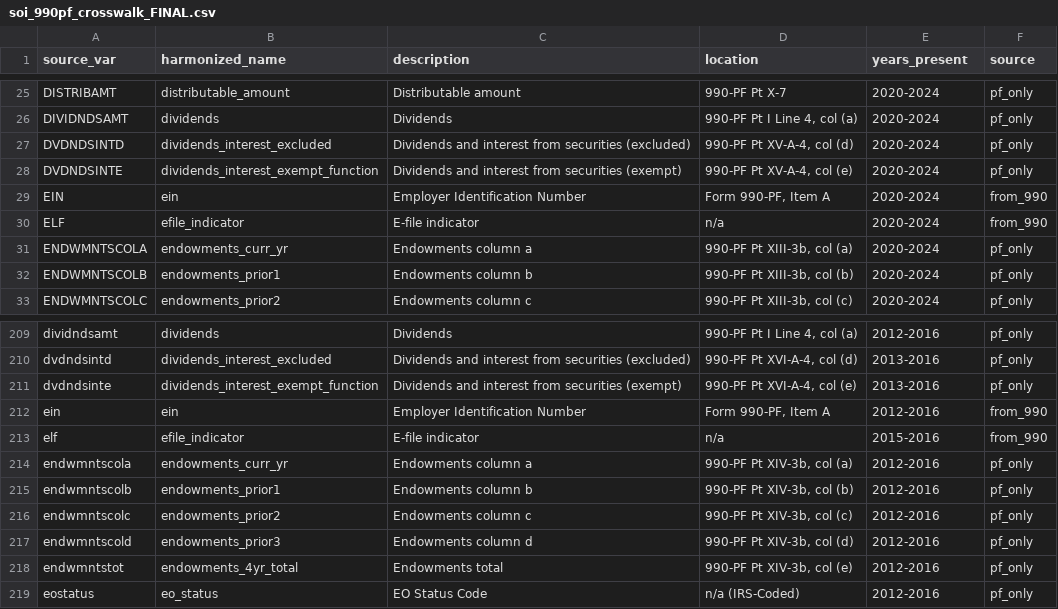
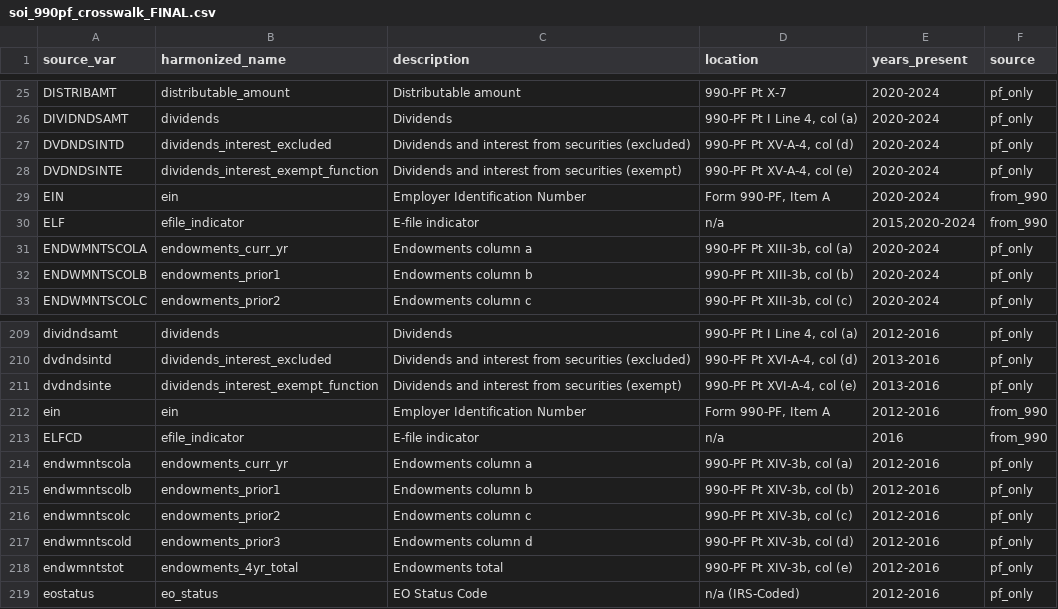
Before and after one commit to UrbanInstitute/nccs-data-core, a CSV file: data/crosswalks/soi_990pf_crosswalk_FINAL.csv, drawn as a sheet; only a part is shown, gaps mark what is left out.

```diff
--- a/data/crosswalks/soi_990pf_crosswalk_FINAL.csv
+++ b/data/crosswalks/soi_990pf_crosswalk_FINAL.csv
@@ -29,3 +29,3 @@ DVDNDSINTE,dividends_interest_exempt_function,Dividends and interest from securi
 EIN,ein,Employer Identification Number,"Form 990-PF, Item A",2020-2024,from_990
-ELF,efile_indicator,E-file indicator,n/a,2020-2024,from_990
+ELF,efile_indicator,E-file indicator,n/a,"2015,2020-2024",from_990
 ENDWMNTSCOLA,endowments_curr_yr,Endowments column a,"990-PF Pt XIII-3b, col (a)",2020-2024,pf_only
@@ -212,3 +212,3 @@ dvdndsinte,dividends_interest_exempt_function,Dividends and interest from securi
 ein,ein,Employer Identification Number,"Form 990-PF, Item A",2012-2016,from_990
-elf,efile_indicator,E-file indicator,n/a,2015-2016,from_990
+ELFCD,efile_indicator,E-file indicator,n/a,2016,from_990
 endwmntscola,endowments_curr_yr,Endowments column a,"990-PF Pt XIV-3b, col (a)",2012-2016,pf_only
```
Also changed, not shown: data/crosswalks/soi_990_crosswalk_FINAL.csv, data/crosswalks/soi_990_crosswalk_OVERRIDES.csv, 7 other files.
